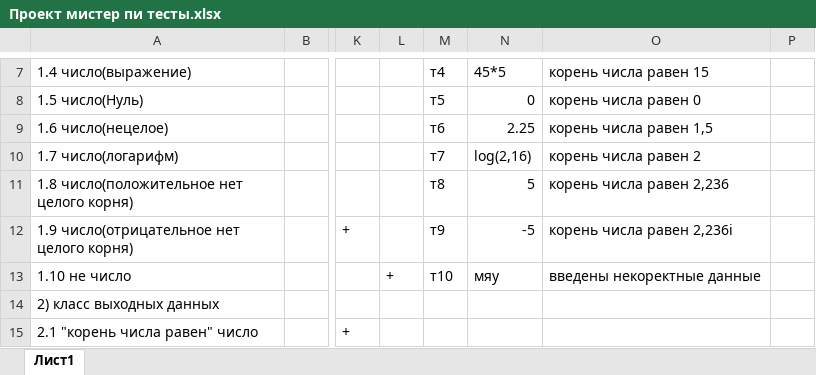
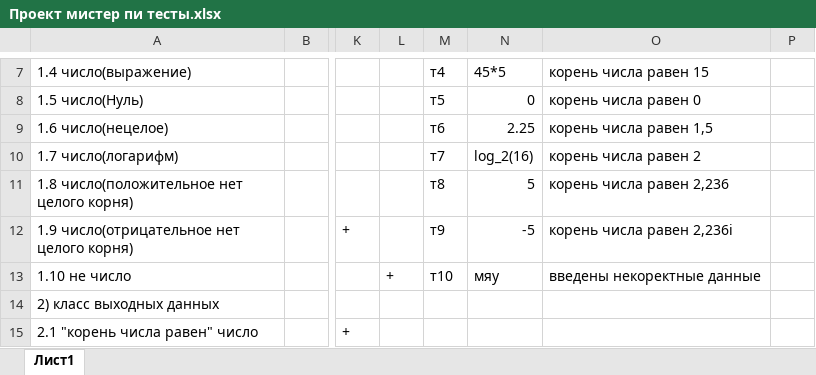
Before and after one commit to nk6357/hse_calculator, an Excel workbook: Проект мистер пи тесты.xlsx, sheet Лист1, drawn as a sheet; only a part is shown, gaps mark what is left out; values as stored, in another font and other column widths than the file's, no borders; the diff names each change by its address in the sheet, - before the commit and + after, or states it on an @@ line.

Commit message:
Add files via upload

```diff
--- a/Проект мистер пи тесты.xlsx (sheet Лист1)
+++ b/Проект мистер пи тесты.xlsx (sheet Лист1)
-N10: log(2,16)
+N10: log_2(16)
```
